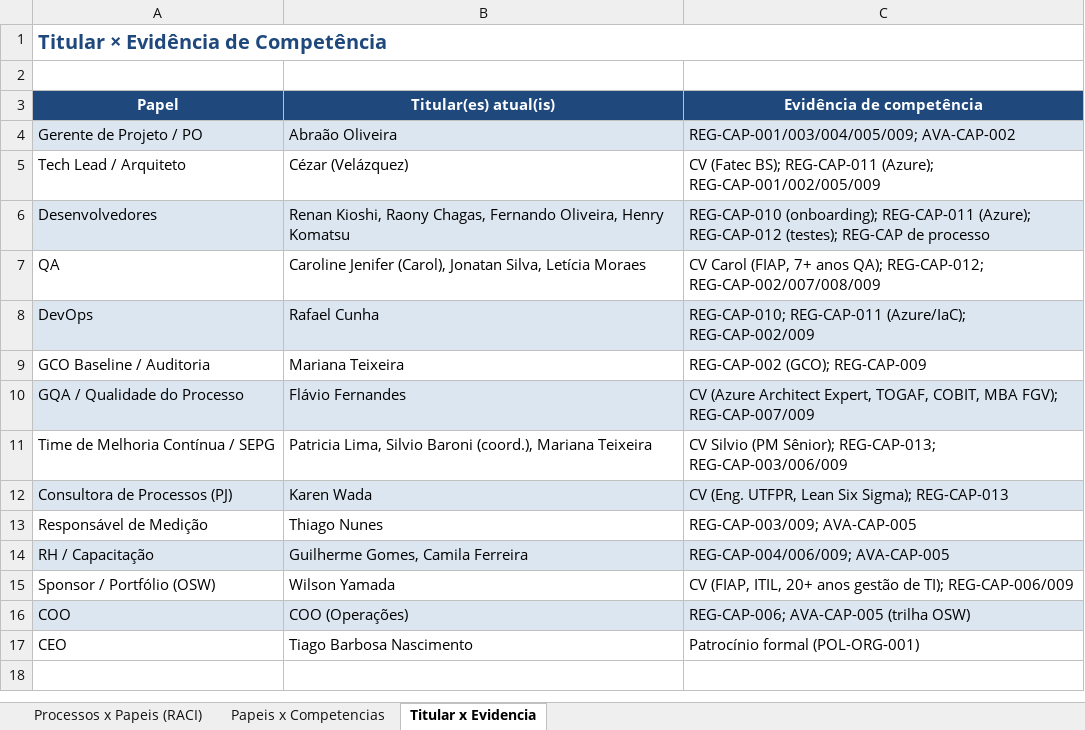
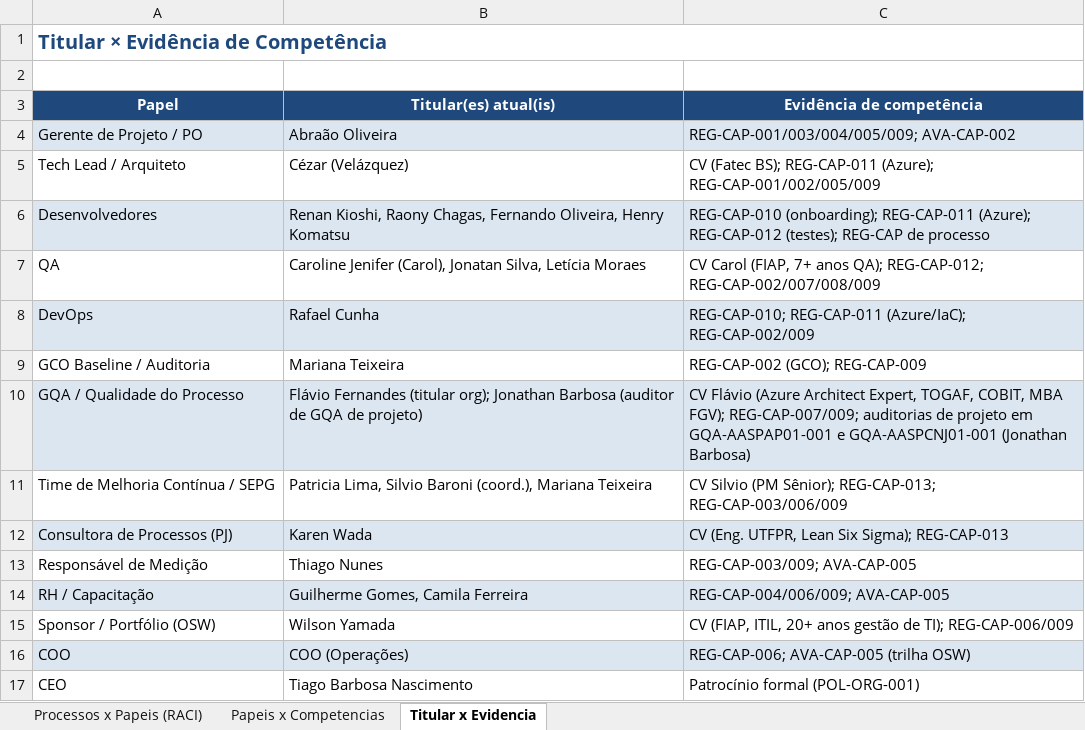
Before and after one commit to abraao05/MPS-repository, an Excel workbook: mps-nivel-c/oficial/05_capacidade/MAPA-ORG-001_Matriz-de-Papeis-e-Responsabilidades.xlsx, sheet Titular x Evidencia, drawn as a sheet; values as stored, in another font and other column widths than the file's, no borders; the diff names each change by its address in the sheet, - before the commit and + after, or states it on an @@ line.

```diff
--- a/mps-nivel-c/oficial/05_capacidade/MAPA-ORG-001_Matriz-de-Papeis-e-Responsabilidades.xlsx (sheet Titular x Evidencia)
+++ b/mps-nivel-c/oficial/05_capacidade/MAPA-ORG-001_Matriz-de-Papeis-e-Responsabilidades.xlsx (sheet Titular x Evidencia)
-B10 (Titular(es) atual(is)): Flávio Fernandes
+B10 (Titular(es) atual(is)): Flávio Fernandes (titular org); Jonathan Barbosa (auditor de GQA de projeto)
-C10 (Evidência de competência): CV (Azure Architect Expert, TOGAF, COBIT, MBA FGV); REG-CAP-007/009
+C10 (Evidência de competência): CV Flávio (Azure Architect Expert, TOGAF, COBIT, MBA FGV); REG-CAP-007/009; auditorias de projeto em GQA-AASPAP01-001 e GQA-AASPCNJ01-001 (Jonathan Barbosa)
```
Also changed, not shown: 2 other files.
